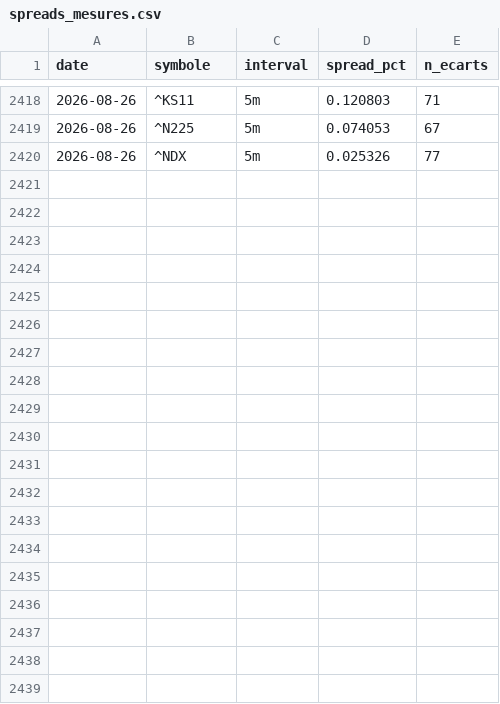
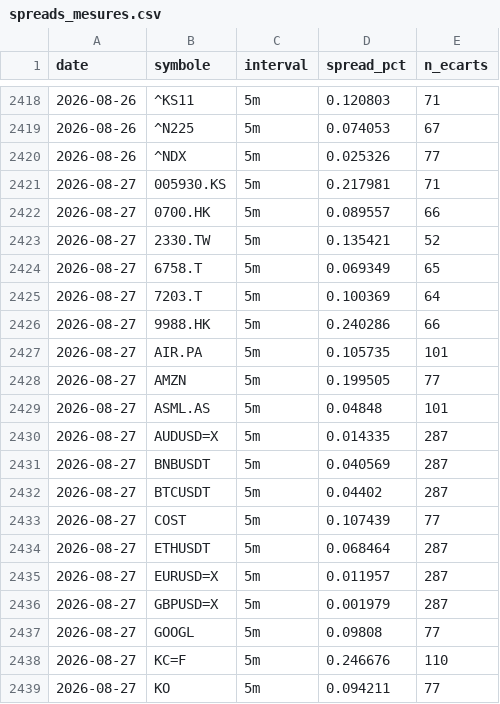
Before and after one commit to David-GNLF/marketlab, a CSV file: data_local/spreads_mesures.csv, drawn as a sheet; only a part is shown, gaps mark what is left out; the diff covers the shown part only; the diff names each change by its address in the sheet, - before the commit and + after, or states it on an @@ line.

```diff
--- a/data_local/spreads_mesures.csv
+++ b/data_local/spreads_mesures.csv
+row 2421: 2026-08-27 | 005930.KS | 5m | 0.217981 | 71
+row 2422: 2026-08-27 | 0700.HK | 5m | 0.089557 | 66
+row 2423: 2026-08-27 | 2330.TW | 5m | 0.135421 | 52
+row 2424: 2026-08-27 | 6758.T | 5m | 0.069349 | 65
+row 2425: 2026-08-27 | 7203.T | 5m | 0.100369 | 64
+row 2426: 2026-08-27 | 9988.HK | 5m | 0.240286 | 66
+row 2427: 2026-08-27 | AIR.PA | 5m | 0.105735 | 101
+row 2428: 2026-08-27 | AMZN | 5m | 0.199505 | 77
+row 2429: 2026-08-27 | ASML.AS | 5m | 0.04848 | 101
+row 2430: 2026-08-27 | AUDUSD=X | 5m | 0.014335 | 287
+row 2431: 2026-08-27 | BNBUSDT | 5m | 0.040569 | 287
+row 2432: 2026-08-27 | BTCUSDT | 5m | 0.04402 | 287
+row 2433: 2026-08-27 | COST | 5m | 0.107439 | 77
+row 2434: 2026-08-27 | ETHUSDT | 5m | 0.068464 | 287
+row 2435: 2026-08-27 | EURUSD=X | 5m | 0.011957 | 287
+row 2436: 2026-08-27 | GBPUSD=X | 5m | 0.001979 | 287
+row 2437: 2026-08-27 | GOOGL | 5m | 0.09808 | 77
+row 2438: 2026-08-27 | KC=F | 5m | 0.246676 | 110
+row 2439: 2026-08-27 | KO | 5m | 0.094211 | 77
```
Also changed, not shown: 19 added rows elsewhere in this file, data_local/banc_ventes.csv, data_local/journal_chaine.csv, 8 other files.
